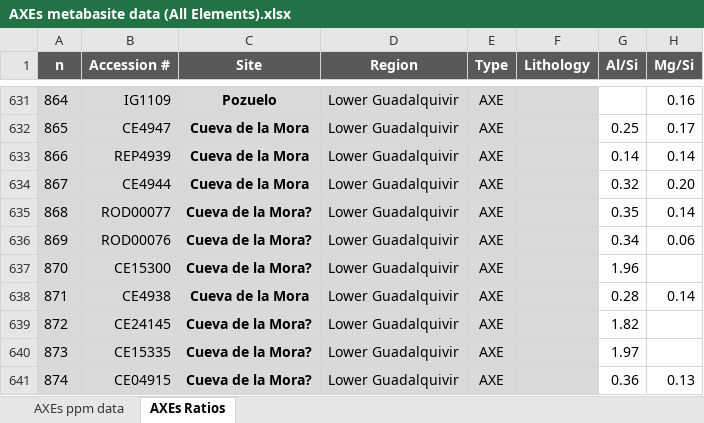
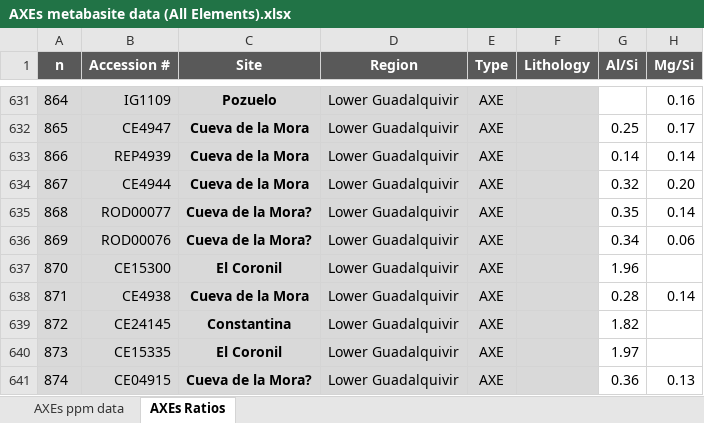
Before and after one commit to Bruno-LGD/Geological-Source-Finder, an Excel workbook: Data/AXEs metabasite data (All Elements).xlsx, sheet AXEs Ratios, drawn as a sheet; only a part is shown, gaps mark what is left out; values as stored, in another font and other column widths than the file's, no borders; conditional formats not drawn; the diff names each change by its address in the sheet, - before the commit and + after, or states it on an @@ line.

```diff
--- a/Data/AXEs metabasite data (All Elements).xlsx (sheet AXEs Ratios)
+++ b/Data/AXEs metabasite data (All Elements).xlsx (sheet AXEs Ratios)
-C637 (Site): Cueva de la Mora?
+C637 (Site): El Coronil
-C639 (Site): Cueva de la Mora?
+C639 (Site): Constantina
-C640 (Site): Cueva de la Mora?
+C640 (Site): El Coronil
```
Also changed, not shown: sheet AXEs ppm data, Data/AXEs metabasite data (Trace Elements).xlsx, Data/Coordinates sheet.xlsx, 1 other file.
